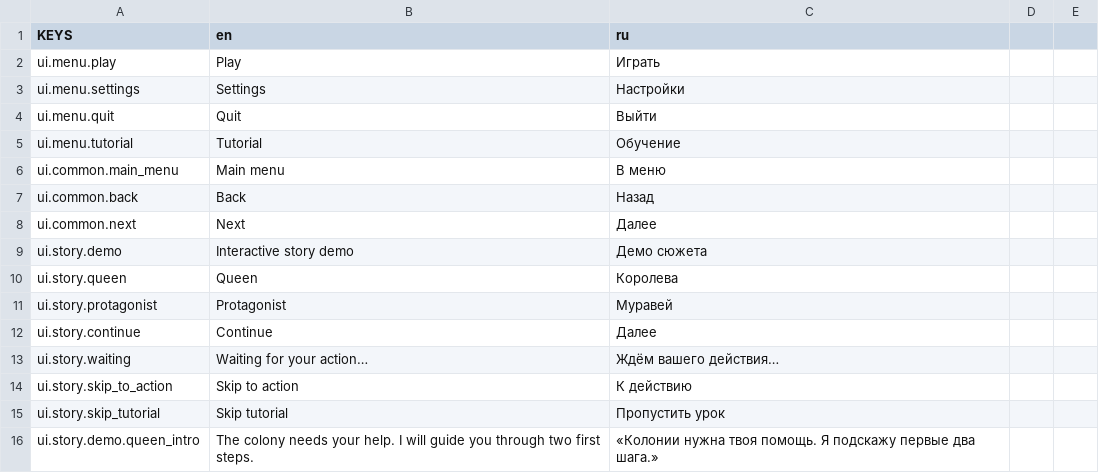
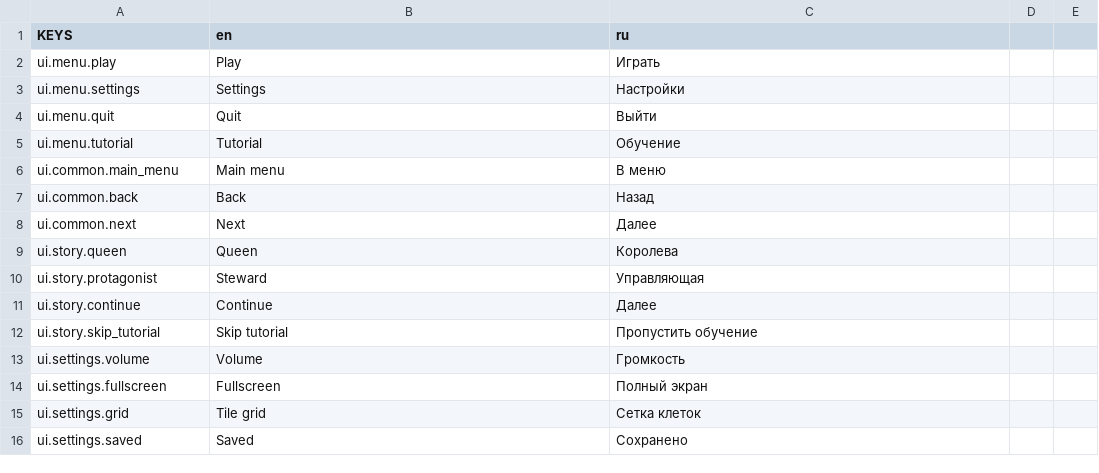
Before and after one commit to Vtorye/Proximity_Archipelago, a CSV file: language/keys.csv, drawn as a sheet; only a part is shown; the shorter side is filled out with more unchanged rows; the diff covers the shown part only.

```diff
--- a/language/keys.csv
+++ b/language/keys.csv
@@ -8,9 +8,5 @@ ui.common.back,Back,Назад
 ui.common.next,Next,Далее
-ui.story.demo,Interactive story demo,Демо сюжета
 ui.story.queen,Queen,Королева
-ui.story.protagonist,Protagonist,Муравей
+ui.story.protagonist,Steward,Управляющая
 ui.story.continue,Continue,Далее
-ui.story.waiting,Waiting for your action…,Ждём вашего действия…
-ui.story.skip_to_action,Skip to action,К действию
-ui.story.skip_tutorial,Skip tutorial,Пропустить урок
-ui.story.demo.queen_intro,"The colony needs your help. I will guide you through two first steps.",«Колонии нужна твоя помощь. Я подскажу первые два шага.»
+ui.story.skip_tutorial,Skip tutorial,Пропустить обучение
```
Also changed, not shown: 15 added rows, 18 removed rows and 4 edited cells elsewhere in this file, 32 other files.
